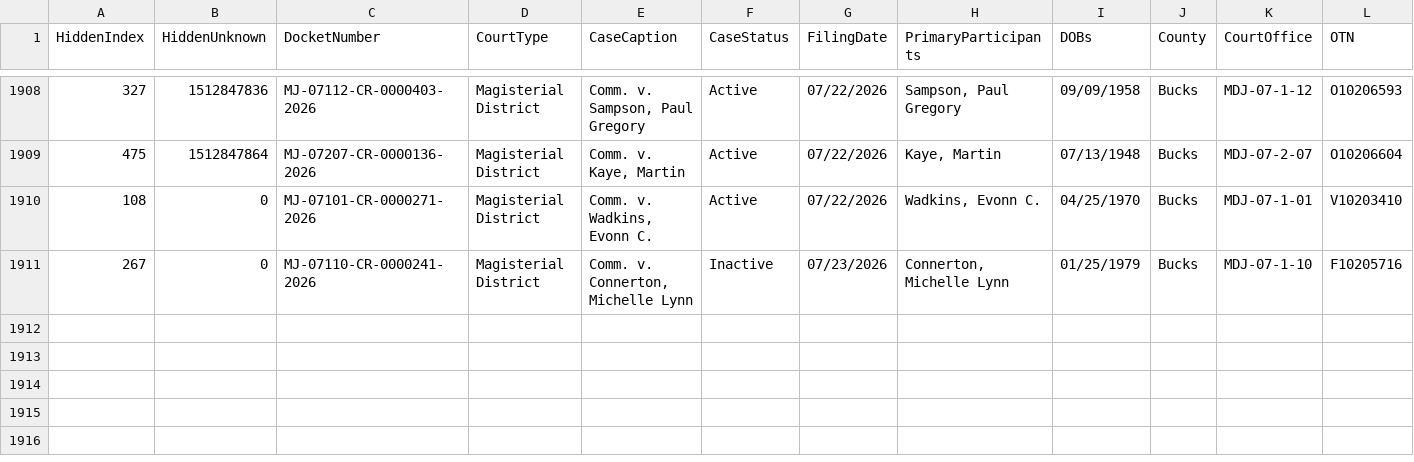
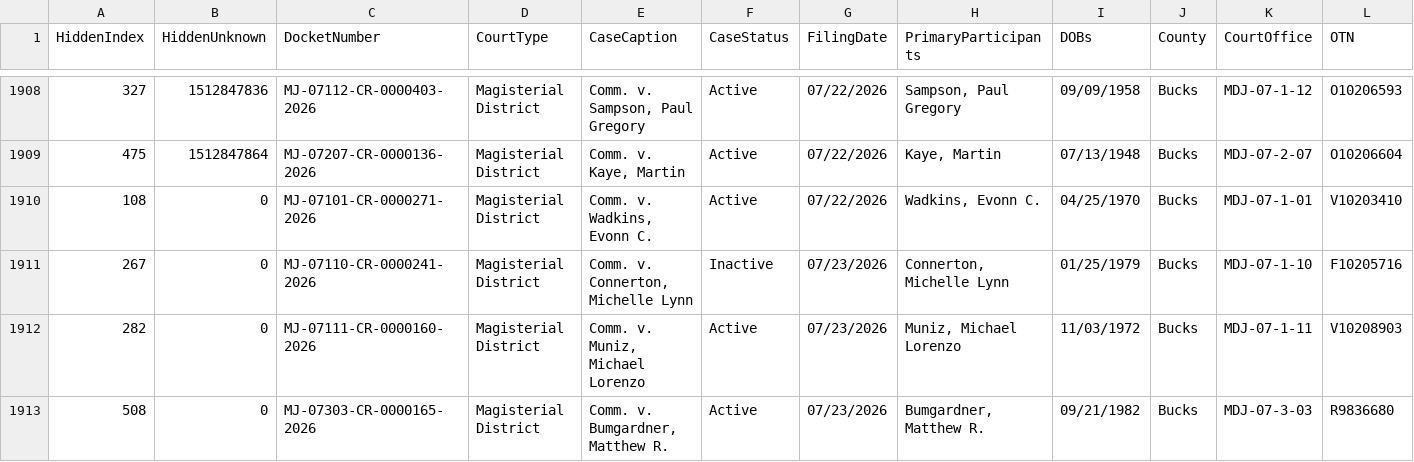
Before and after one commit to CUlleryUSATRepos/BucksCriminalUJSScrapeRepo, a CSV file: docs/data/ujs_criminal_bucks.csv, drawn as a sheet; only a part is shown, gaps mark what is left out; rows hold the shown columns only; the diff names each change by its address in the sheet, - before the commit and + after, or states it on an @@ line.

Commit message:
Daily UJS data update

```diff
--- a/docs/data/ujs_criminal_bucks.csv
+++ b/docs/data/ujs_criminal_bucks.csv
+row 1912: 282 | 0 | MJ-07111-CR-0000160-2026 | Magisterial District | Comm. v. Muniz, Michael Lorenzo | Active | 07/23/2026 | Muniz, Michael Lorenzo | 11/03/1972 | Bucks | MDJ-07-1-11 | V10208903
+row 1913: 508 | 0 | MJ-07303-CR-0000165-2026 | Magisterial District | Comm. v. Bumgardner, Matthew R. | Active | 07/23/2026 | Bumgardner, Matthew R. | 09/21/1982 | Bucks | MDJ-07-3-03 | R9836680
```
Also changed, not shown: ujs_criminal_bucks.csv.
